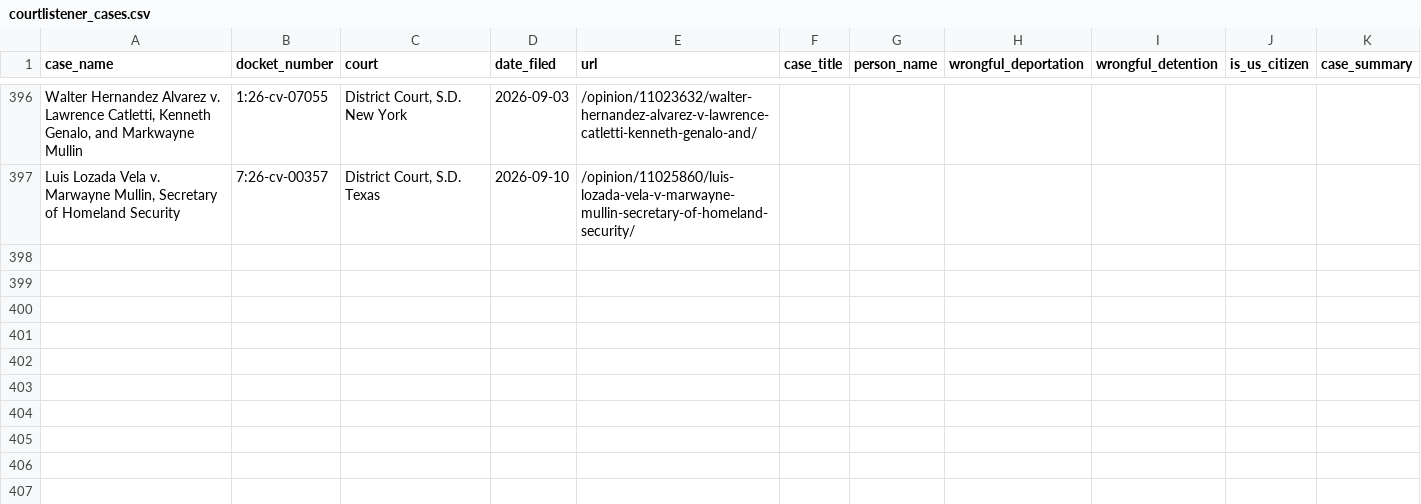
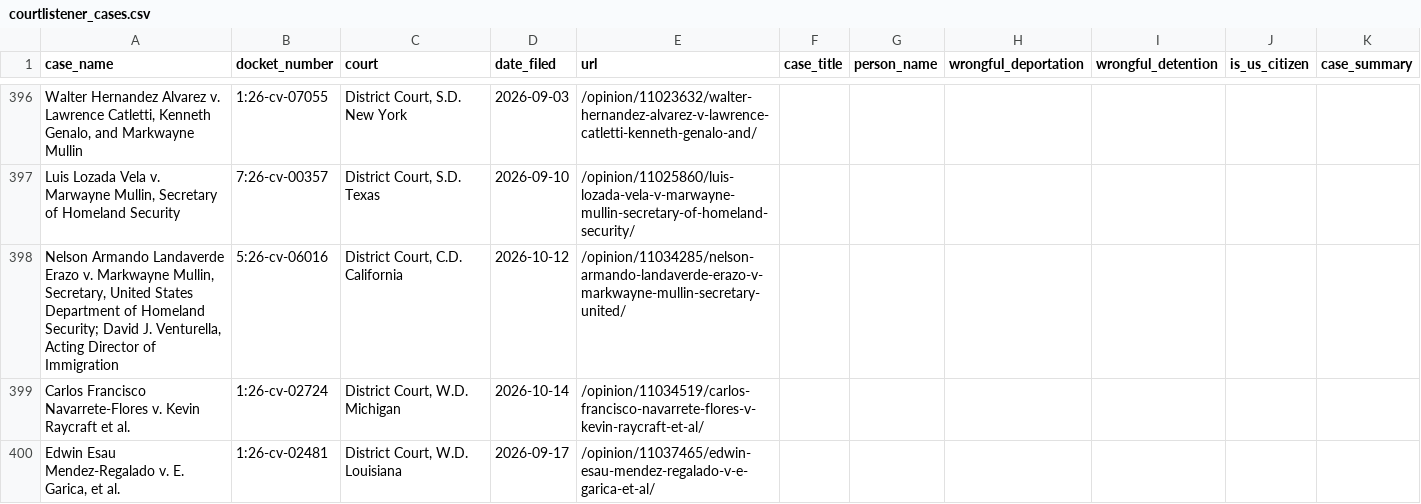
Before and after one commit to jackwerner/wrongfulDeportationsAndDetentions, a CSV file: courtlistener_cases.csv, drawn as a sheet; only a part is shown, gaps mark what is left out; the diff names each change by its address in the sheet, - before the commit and + after, or states it on an @@ line.

```diff
--- a/courtlistener_cases.csv
+++ b/courtlistener_cases.csv
+row 398: Nelson Armando Landaverde Erazo v. Markwayne Mullin, Secretary, United States Department of Homeland Security; David J. Venturella, Acting Director of Immigration | 5:26-cv-06016 | District Court, C.D. California | 2026-10-12 | /opinion/11034285/nelson-armando-landaverde-erazo-v-markwayne-mullin-secretary-united/
+row 399: Carlos Francisco Navarrete-Flores v. Kevin Raycraft et al. | 1:26-cv-02724 | District Court, W.D. Michigan | 2026-10-14 | /opinion/11034519/carlos-francisco-navarrete-flores-v-kevin-raycraft-et-al/
+row 400: Edwin Esau Mendez-Regalado v. E. Garica, et al. | 1:26-cv-02481 | District Court, W.D. Louisiana | 2026-09-17 | /opinion/11037465/edwin-esau-mendez-regalado-v-e-garica-et-al/
```
